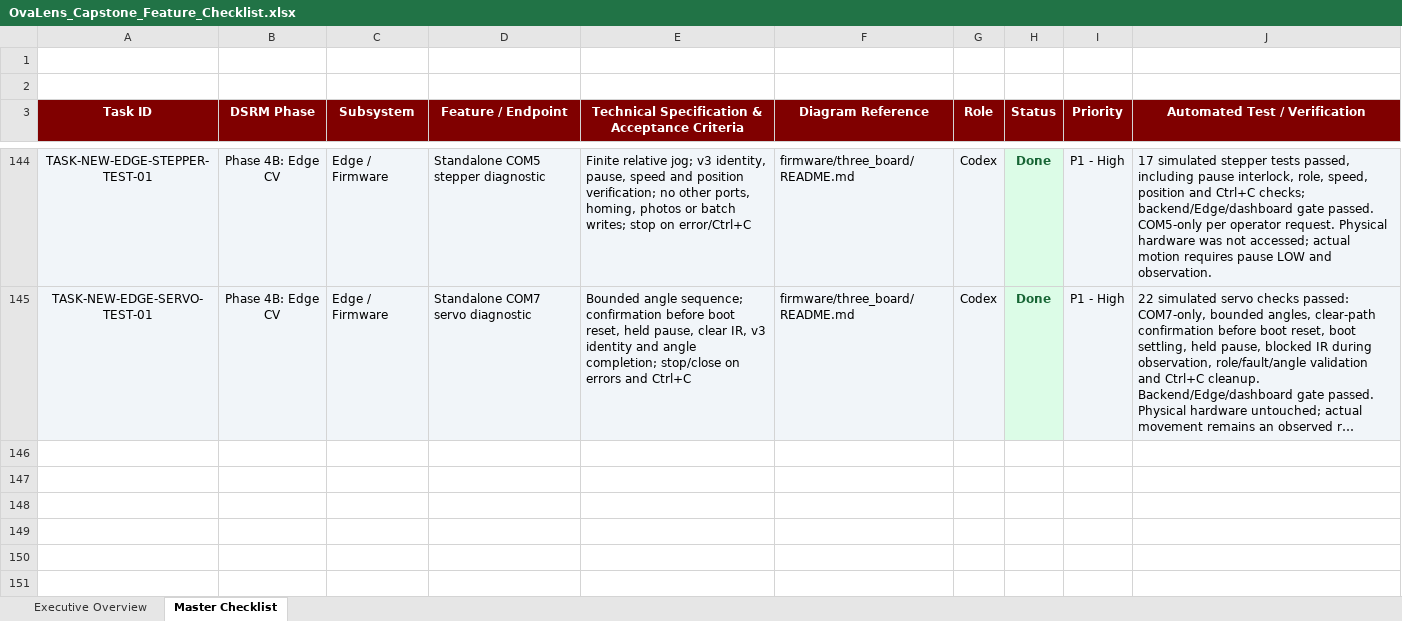
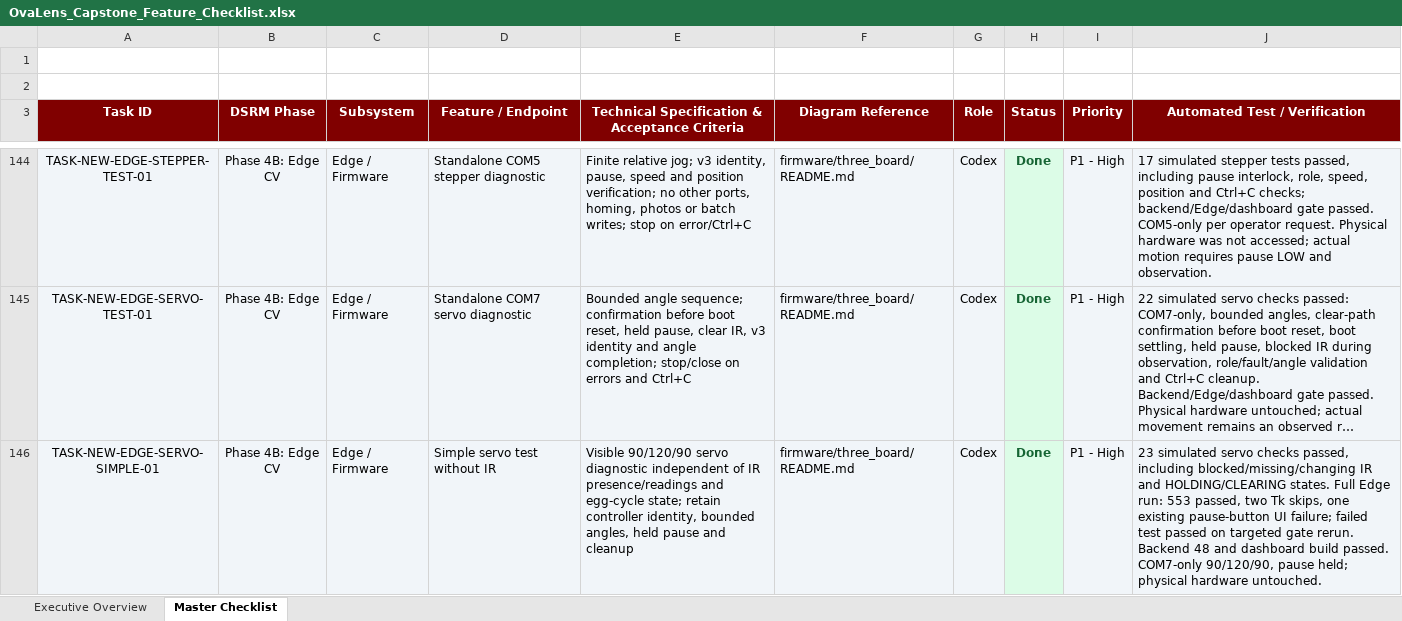
Before and after one commit to Dev-RyleR6/OvaLens-Ecosystem, an Excel workbook: docs/OvaLens_Capstone_Feature_Checklist.xlsx, sheet Master Checklist, drawn as a sheet; only a part is shown, gaps mark what is left out; long unchanged cells end in …; values as stored, in another font and other column widths than the file's, no borders; the diff names each change by its address in the sheet, - before the commit and + after, or states it on an @@ line.

Commit message:
fix(edge): remove IR requirements from servo test

```diff
--- a/docs/OvaLens_Capstone_Feature_Checklist.xlsx (sheet Master Checklist)
+++ b/docs/OvaLens_Capstone_Feature_Checklist.xlsx (sheet Master Checklist)
+row 146: TASK-NEW-EDGE-SERVO-SIMPLE-01 | Phase 4B: Edge CV | Edge / Firmware | Simple servo test without IR | Visible 90/120/90 servo diagnostic independent of IR presence/readings and egg-cycle state; retain controller identity, bounded angles, held pause and cleanup | firmware/three_board/README.md | Codex | Done | P1 - High | 23 simulated servo checks passed, including blocked/missing/changing IR and HOLDING/CLEARING states. Full Edge run: 553 passed, two Tk skips, one existing pause-button UI failure; failed test passed on targeted gate rerun. Backend 48 and dashboard build passed. COM7-only 90/120/90, pause held; physical hardware untouched.
```
Also changed, not shown: 5 other files.
